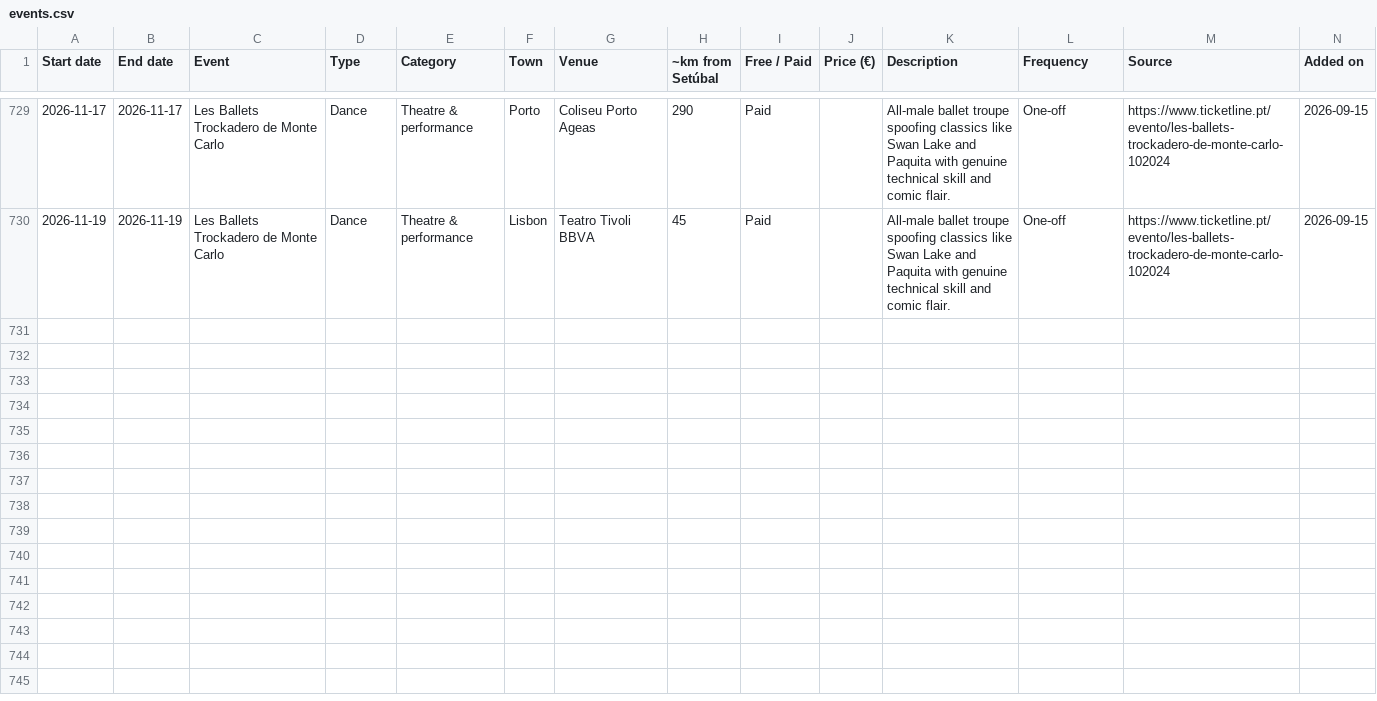
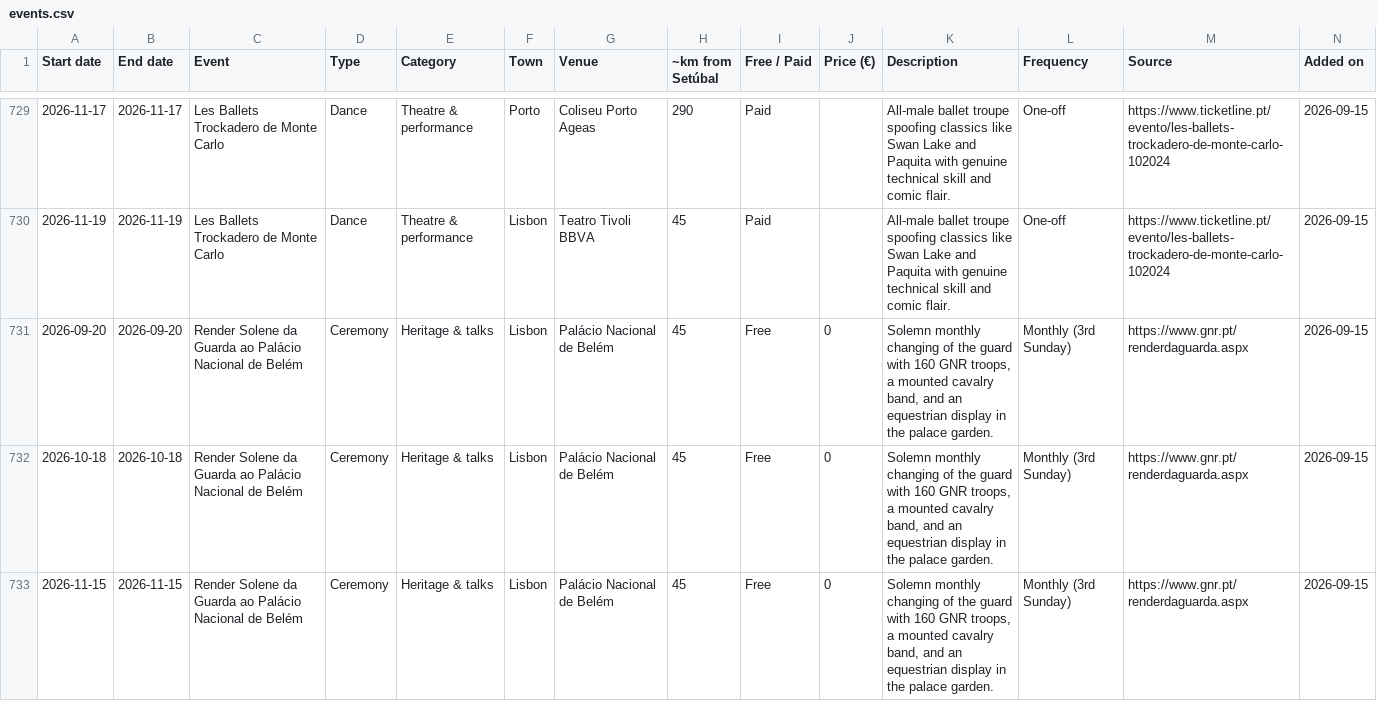
Before and after one commit to robtheriver72/borasetubal, a CSV file: events.csv, drawn as a sheet; only a part is shown, gaps mark what is left out; rows hold the shown columns only; the diff names each change by its address in the sheet, - before the commit and + after, or states it on an @@ line.

```diff
--- a/events.csv
+++ b/events.csv
+row 731: 2026-09-20 | 2026-09-20 | Render Solene da Guarda ao Palácio Nacional de Belém | Ceremony | Heritage & talks | Lisbon | Palácio Nacional de Belém | 45 | Free | 0 | Solemn monthly changing of the guard with 160 GNR troops, a mounted cavalry band, and an equestrian display in the palace garden. | Monthly (3rd Sunday) | https://www.gnr.pt/renderdaguarda.aspx | 2026-09-15
+row 732: 2026-10-18 | 2026-10-18 | Render Solene da Guarda ao Palácio Nacional de Belém | Ceremony | Heritage & talks | Lisbon | Palácio Nacional de Belém | 45 | Free | 0 | Solemn monthly changing of the guard with 160 GNR troops, a mounted cavalry band, and an equestrian display in the palace garden. | Monthly (3rd Sunday) | https://www.gnr.pt/renderdaguarda.aspx | 2026-09-15
+row 733: 2026-11-15 | 2026-11-15 | Render Solene da Guarda ao Palácio Nacional de Belém | Ceremony | Heritage & talks | Lisbon | Palácio Nacional de Belém | 45 | Free | 0 | Solemn monthly changing of the guard with 160 GNR troops, a mounted cavalry band, and an equestrian display in the palace garden. | Monthly (3rd Sunday) | https://www.gnr.pt/renderdaguarda.aspx | 2026-09-15
```
Also changed, not shown: 1 other file.
